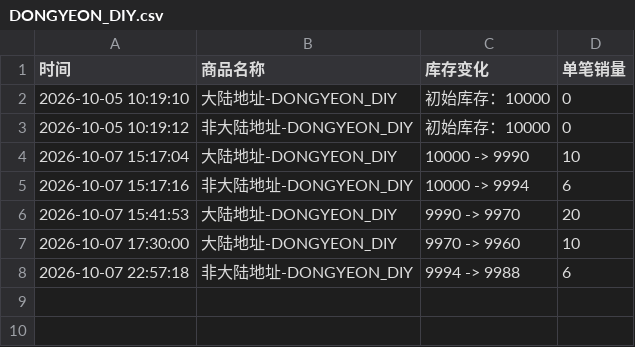
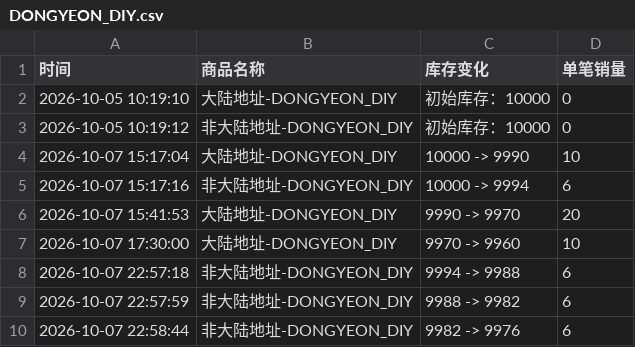
Before and after one commit to Juineii/pow_imini1007, a CSV file: DONGYEON_DIY.csv, drawn as a sheet.

```diff
--- a/DONGYEON_DIY.csv
+++ b/DONGYEON_DIY.csv
@@ -8 +8,3 @@
 2026-10-07 22:57:18,非大陆地址-DONGYEON_DIY,9994 -> 9988,6
+2026-10-07 22:57:59,非大陆地址-DONGYEON_DIY,9988 -> 9982,6
+2026-10-07 22:58:44,非大陆地址-DONGYEON_DIY,9982 -> 9976,6
```
Also changed, not shown: HONG_DIY.csv, HYUNBIN_DIY.csv.
